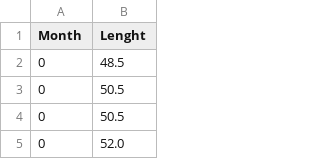
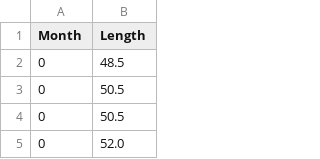
Before and after one commit to aloctavodia/BAP, a CSV file: code/data/babies.csv, drawn as a sheet; only a part is shown.

Commit message:
Fixed typo in Chapter 3. Closes #57

```diff
--- a/code/data/babies.csv
+++ b/code/data/babies.csv
@@ -1,2 +1,2 @@
-Month,Lenght
+Month,Length
 0,48.5
```
Also changed, not shown: 1 other file.
